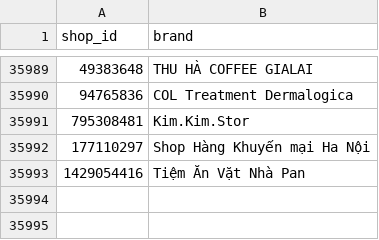
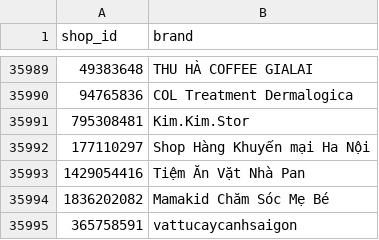
Before and after one commit to vynguyen-HO/ezs-dashboard, a CSV file: tools/shopee/shop_brand.csv, drawn as a sheet; only a part is shown, gaps mark what is left out.

```diff
--- a/tools/shopee/shop_brand.csv
+++ b/tools/shopee/shop_brand.csv
@@ -35993 +35993,3 @@ shop_id,brand
 1429054416,Tiệm Ăn Vặt Nhà Pan
+1836202082,Mamakid Chăm Sóc Mẹ Bé
+365758591,vattucaycanhsaigon
```
Also changed, not shown: 5 other files.
